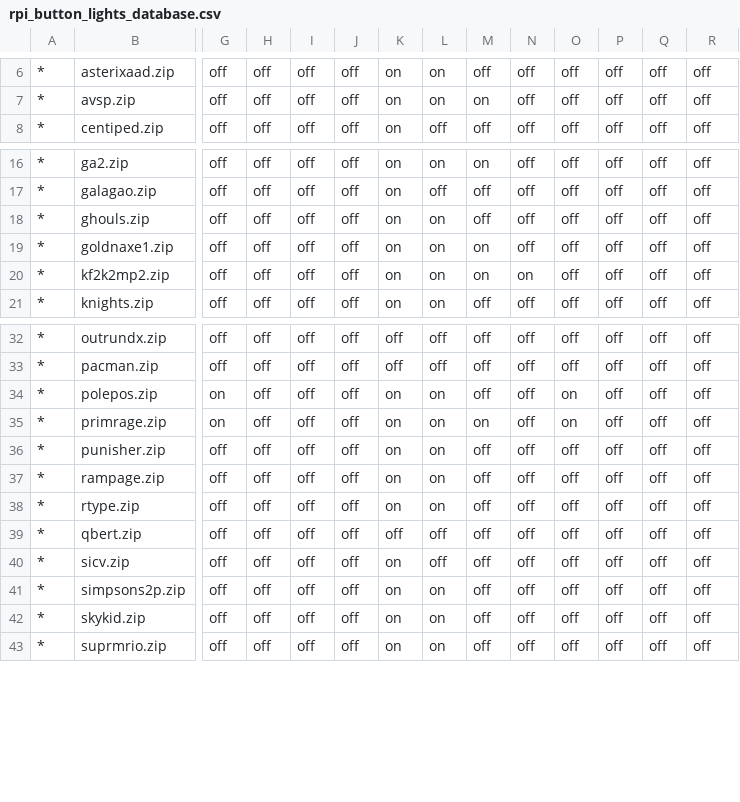
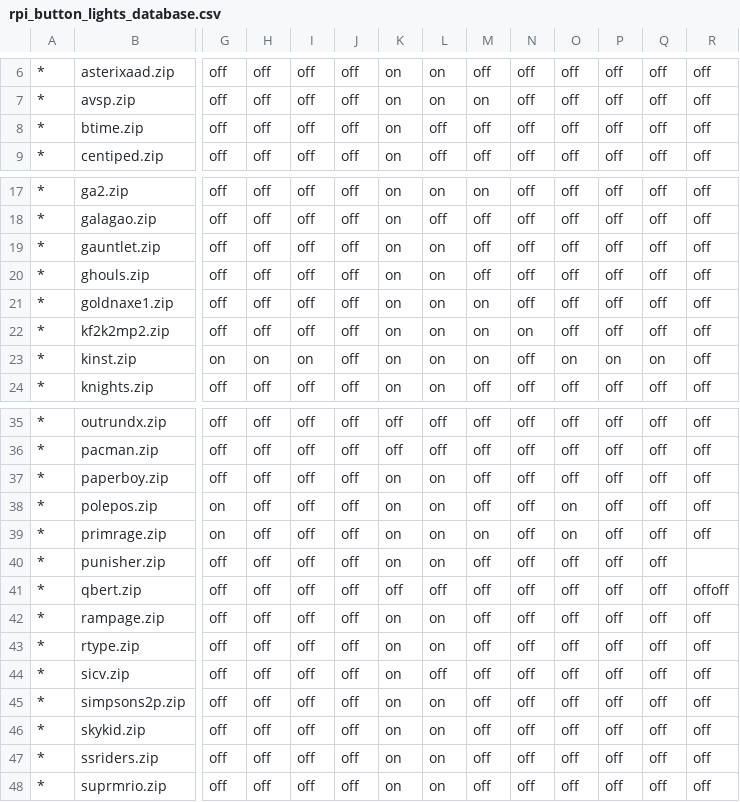
Before and after one commit to IgniparousTempest/rpi-arcade-lights, a CSV file: rpi_button_lights_database.csv, drawn as a sheet; only a part is shown, gaps mark what is left out; removed rows and columns are numbered as before the commit, all else as after; rows hold the shown columns only; the diff names each change by its address in the sheet, - before the commit and + after, or states it on an @@ line.

Commit message:
Added some missing games from my arcade machine

```diff
--- a/rpi_button_lights_database.csv
+++ b/rpi_button_lights_database.csv
+row 8: * | btime.zip | off | off | off | off | on | off | off | off | off | off | off | off
+row 19: * | gauntlet.zip | off | off | off | off | on | on | off | off | off | off | off | off
+row 23: * | kinst.zip | on | on | on | off | on | on | on | off | on | on | on | off
+row 37: * | paperboy.zip | off | off | off | off | on | on | off | off | off | off | off | off
-R40: off
+R40: (empty)
+row 41: * | qbert.zip | off | off | off | off | off | off | off | off | off | off | off | offoff
-row 39: * | qbert.zip | off | off | off | off | off | off | off | off | off | off | off | off
+row 47: * | ssriders.zip | off | off | off | off | on | on | off | off | off | off | off | off
```
